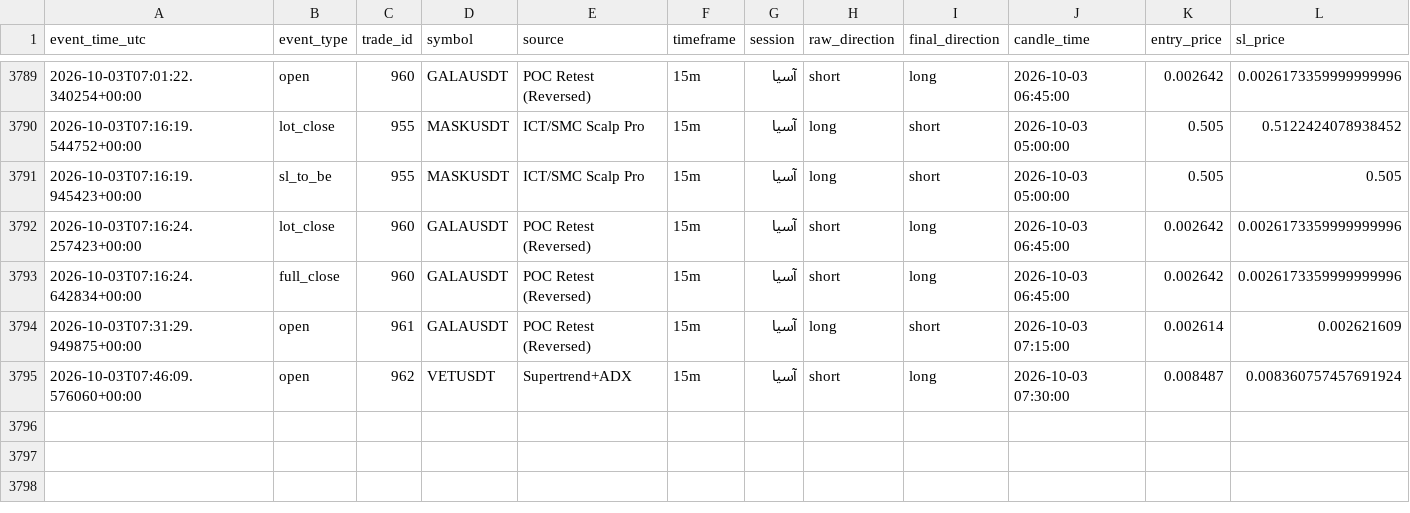
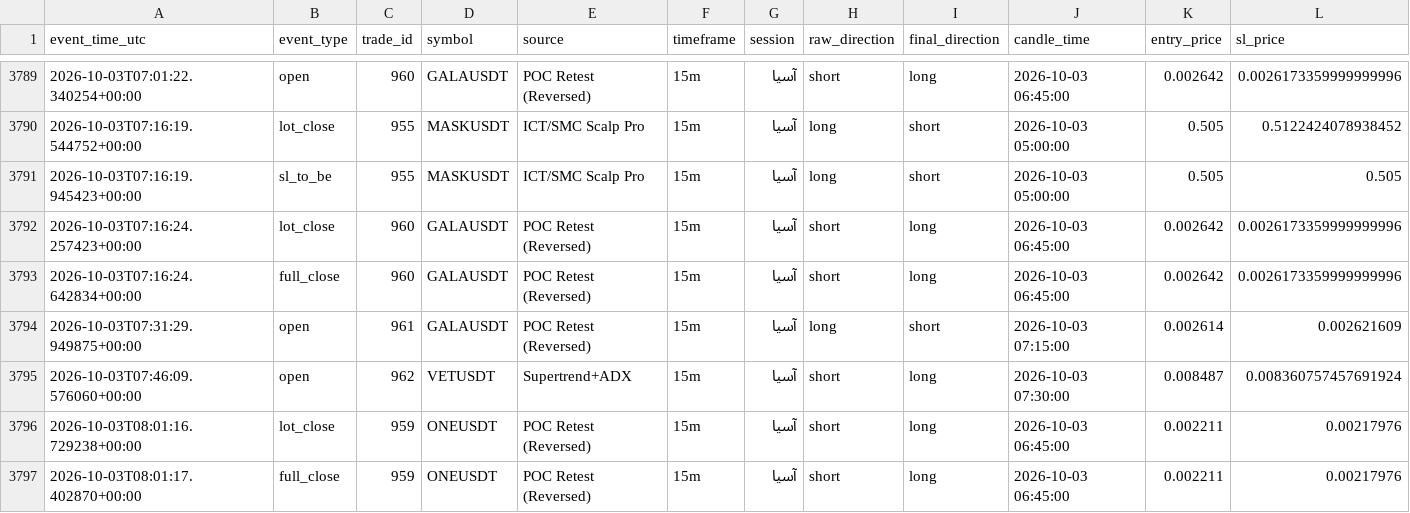
Before and after one commit to amirtorofi-sketch/Crypto-Signal-Bot, a CSV file: trades_log.csv, drawn as a sheet; only a part is shown, gaps mark what is left out; rows hold the shown columns only; the diff names each change by its address in the sheet, - before the commit and + after, or states it on an @@ line.

Commit message:
update signal state [skip ci]

```diff
--- a/trades_log.csv
+++ b/trades_log.csv
+row 3796: 2026-10-03T08:01:16.729238+00:00 | lot_close | 959 | ONEUSDT | POC Retest (Reversed) | 15m | آسیا | short | long | 2026-10-03 06:45:00 | 0.002211 | 0.00217976
+row 3797: 2026-10-03T08:01:17.402870+00:00 | full_close | 959 | ONEUSDT | POC Retest (Reversed) | 15m | آسیا | short | long | 2026-10-03 06:45:00 | 0.002211 | 0.00217976
```
Also changed, not shown: 4 other files.
